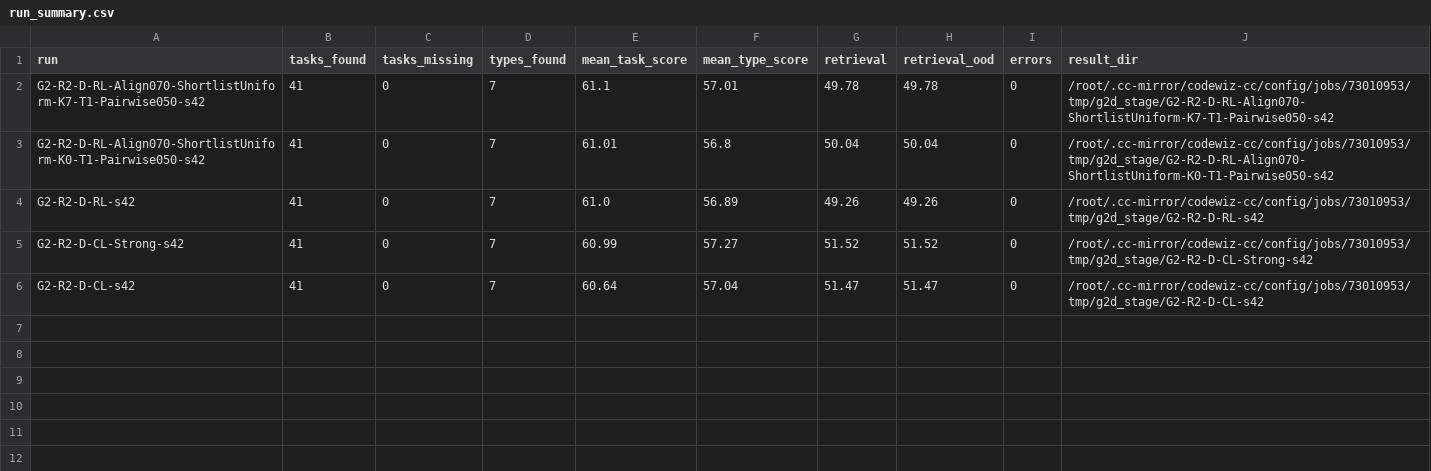
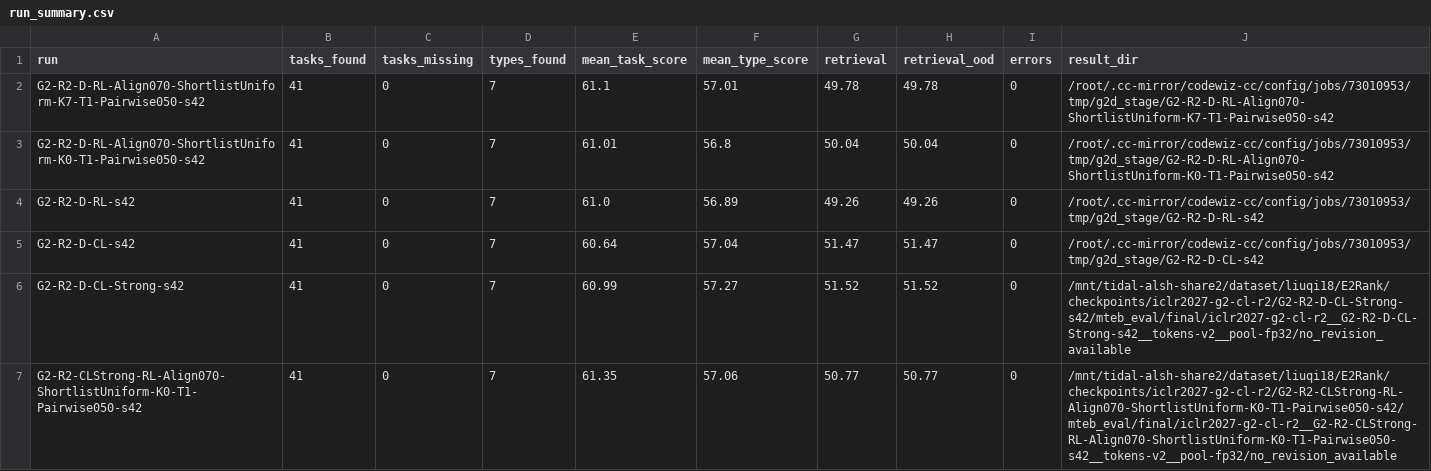
Before and after one commit to liuqi6777/E2Rank, a CSV file: paper/_summary/g2_r2_mteb_v2/run_summary.csv, drawn as a sheet; only a part is shown; removed rows and columns are numbered as before the commit, all else as after; the diff covers the shown part only; the diff names each change by its address in the sheet, - before the commit and + after, or states it on an @@ line.

Commit message:
add results

```diff
--- a/paper/_summary/g2_r2_mteb_v2/run_summary.csv
+++ b/paper/_summary/g2_r2_mteb_v2/run_summary.csv
-row 5: G2-R2-D-CL-Strong-s42 | 41 | 0 | 7 | 60.99 | 57.27 | 51.52 | 51.52 | 0 | /root/.cc-mirror/codewiz-cc/config/jobs/73010953/tmp/g2d_stage/G2-R2-D-CL-Strong-s42
+row 6: G2-R2-D-CL-Strong-s42 | 41 | 0 | 7 | 60.99 | 57.27 | 51.52 | 51.52 | 0 | /mnt/tidal-alsh-share2/dataset/liuqi18/E2Rank/checkpoints/iclr2027-g2-cl-r2/G2-R2-D-CL-Strong-s42/mteb_eval/final/iclr2027-g2-cl-r2__G2-R2-D-CL-Strong-s42__tokens-v2__pool-fp32/no_revision_available
+row 7: G2-R2-CLStrong-RL-Align070-ShortlistUniform-K0-T1-Pairwise050-s42 | 41 | 0 | 7 | 61.35 | 57.06 | 50.77 | 50.77 | 0 | /mnt/tidal-alsh-share2/dataset/liuqi18/E2Rank/checkpoints/iclr2027-g2-cl-r2/G2-R2-CLStrong-RL-Align070-ShortlistUniform-K0-T1-Pairwise050-s42/mteb_eval/final/iclr2027-g2-cl-r2__G2-R2-CLStrong-RL-Align070-ShortlistUniform-K0-T1-Pairwise050-s42__tokens-v2__pool-fp32/no_revision_available
```
Also changed, not shown: 4 added rows elsewhere in this file, paper/_summary/g2_r2_mteb_v2/retrieval_summary.csv, paper/_summary/g2_r2_mteb_v2/type_summary.csv, 4 other files.
